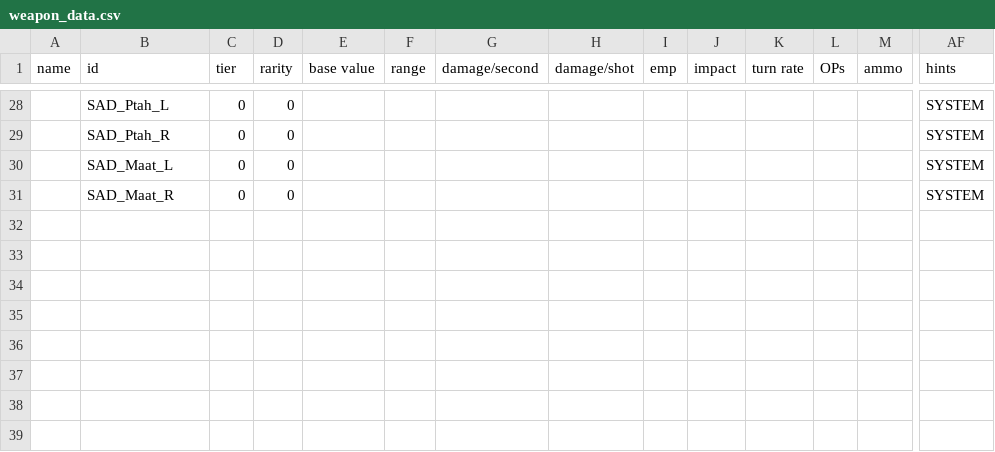
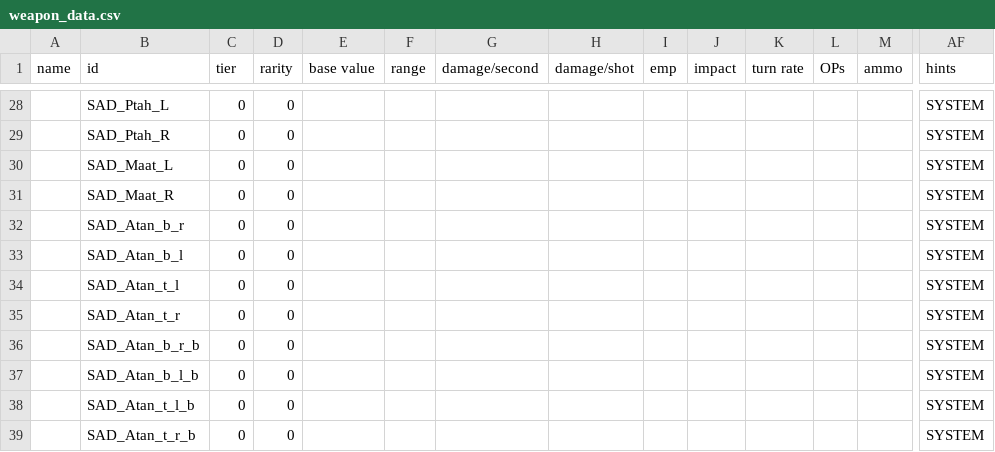
Before and after one commit to Snrasha/Sanguinary-Anarchistic-Defectors, a CSV file: data/weapons/weapon_data.csv, drawn as a sheet; only a part is shown, gaps mark what is left out; rows hold the shown columns only; the diff names each change by its address in the sheet, - before the commit and + after, or states it on an @@ line.

```diff
--- a/data/weapons/weapon_data.csv
+++ b/data/weapons/weapon_data.csv
+row 32:  | SAD_Atan_b_r | 0 | 0 |  |  |  |  |  |  |  |  |  | SYSTEM
+row 33:  | SAD_Atan_b_l | 0 | 0 |  |  |  |  |  |  |  |  |  | SYSTEM
+row 34:  | SAD_Atan_t_l | 0 | 0 |  |  |  |  |  |  |  |  |  | SYSTEM
+row 35:  | SAD_Atan_t_r | 0 | 0 |  |  |  |  |  |  |  |  |  | SYSTEM
+row 36:  | SAD_Atan_b_r_b | 0 | 0 |  |  |  |  |  |  |  |  |  | SYSTEM
+row 37:  | SAD_Atan_b_l_b | 0 | 0 |  |  |  |  |  |  |  |  |  | SYSTEM
+row 38:  | SAD_Atan_t_l_b | 0 | 0 |  |  |  |  |  |  |  |  |  | SYSTEM
+row 39:  | SAD_Atan_t_r_b | 0 | 0 |  |  |  |  |  |  |  |  |  | SYSTEM
```
Also changed, not shown: data/hulls/ship_data.csv, 34 other files.
